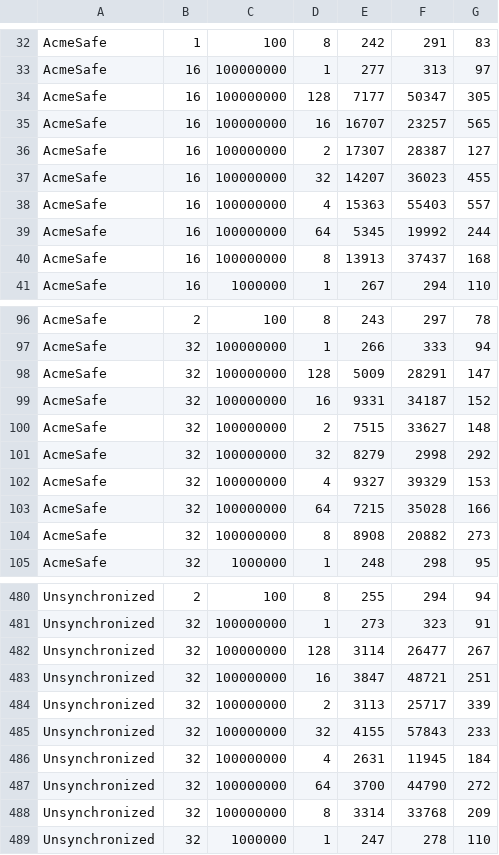
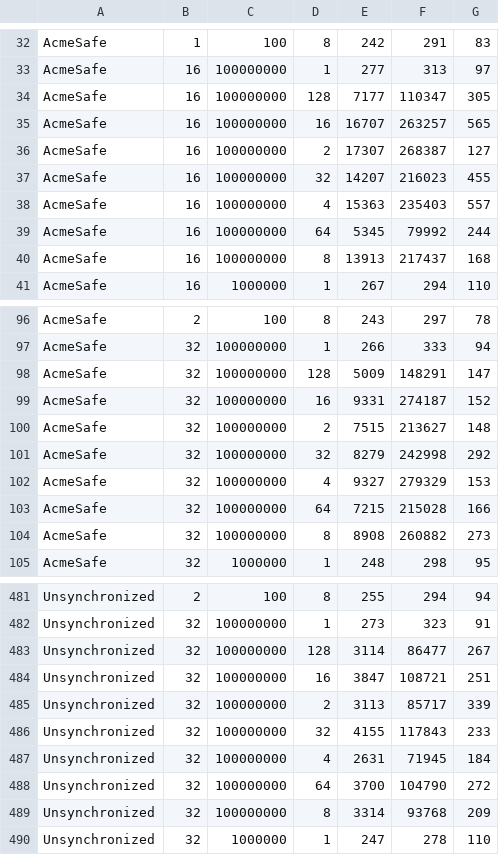
Before and after one commit to Javen-L/CS131Projects, a CSV file: hw3/unsafejmm/lnxsrv07times.csv, drawn as a sheet; only a part is shown, gaps mark what is left out; the diff covers the shown part only.

```diff
--- a/hw3/unsafejmm/lnxsrv07times.csv
+++ b/hw3/unsafejmm/lnxsrv07times.csv
@@ -33,9 +33,9 @@ AcmeSafe,1,100,8,242,291,83
 AcmeSafe,16,100000000,1,277,313,97
-AcmeSafe,16,100000000,128,7177,50347,305
-AcmeSafe,16,100000000,16,16707,23257,565
-AcmeSafe,16,100000000,2,17307,28387,127
-AcmeSafe,16,100000000,32,14207,36023,455
-AcmeSafe,16,100000000,4,15363,55403,557
-AcmeSafe,16,100000000,64,5345,19992,244
-AcmeSafe,16,100000000,8,13913,37437,168
+AcmeSafe,16,100000000,128,7177,110347,305
+AcmeSafe,16,100000000,16,16707,263257,565
+AcmeSafe,16,100000000,2,17307,268387,127
+AcmeSafe,16,100000000,32,14207,216023,455
+AcmeSafe,16,100000000,4,15363,235403,557
+AcmeSafe,16,100000000,64,5345,79992,244
+AcmeSafe,16,100000000,8,13913,217437,168
 AcmeSafe,16,1000000,1,267,294,110
@@ -97,9 +97,9 @@ AcmeSafe,2,100,8,243,297,78
 AcmeSafe,32,100000000,1,266,333,94
-AcmeSafe,32,100000000,128,5009,28291,147
-AcmeSafe,32,100000000,16,9331,34187,152
-AcmeSafe,32,100000000,2,7515,33627,148
-AcmeSafe,32,100000000,32,8279,2998,292
-AcmeSafe,32,100000000,4,9327,39329,153
-AcmeSafe,32,100000000,64,7215,35028,166
-AcmeSafe,32,100000000,8,8908,20882,273
+AcmeSafe,32,100000000,128,5009,148291,147
+AcmeSafe,32,100000000,16,9331,274187,152
+AcmeSafe,32,100000000,2,7515,213627,148
+AcmeSafe,32,100000000,32,8279,242998,292
+AcmeSafe,32,100000000,4,9327,279329,153
+AcmeSafe,32,100000000,64,7215,215028,166
+AcmeSafe,32,100000000,8,8908,260882,273
 AcmeSafe,32,1000000,1,248,298,95
@@ -481,9 +482,9 @@ Unsynchronized,2,100,8,255,294,94
 Unsynchronized,32,100000000,1,273,323,91
-Unsynchronized,32,100000000,128,3114,26477,267
-Unsynchronized,32,100000000,16,3847,48721,251
-Unsynchronized,32,100000000,2,3113,25717,339
-Unsynchronized,32,100000000,32,4155,57843,233
-Unsynchronized,32,100000000,4,2631,11945,184
-Unsynchronized,32,100000000,64,3700,44790,272
-Unsynchronized,32,100000000,8,3314,33768,209
+Unsynchronized,32,100000000,128,3114,86477,267
+Unsynchronized,32,100000000,16,3847,108721,251
+Unsynchronized,32,100000000,2,3113,85717,339
+Unsynchronized,32,100000000,32,4155,117843,233
+Unsynchronized,32,100000000,4,2631,71945,184
+Unsynchronized,32,100000000,64,3700,104790,272
+Unsynchronized,32,100000000,8,3314,93768,209
 Unsynchronized,32,1000000,1,247,278,110
```
Also changed, not shown: 1 added row and 25 edited cells elsewhere in this file, hw3/unsafejmm/lnxsrv06times.csv, 2 other files.
